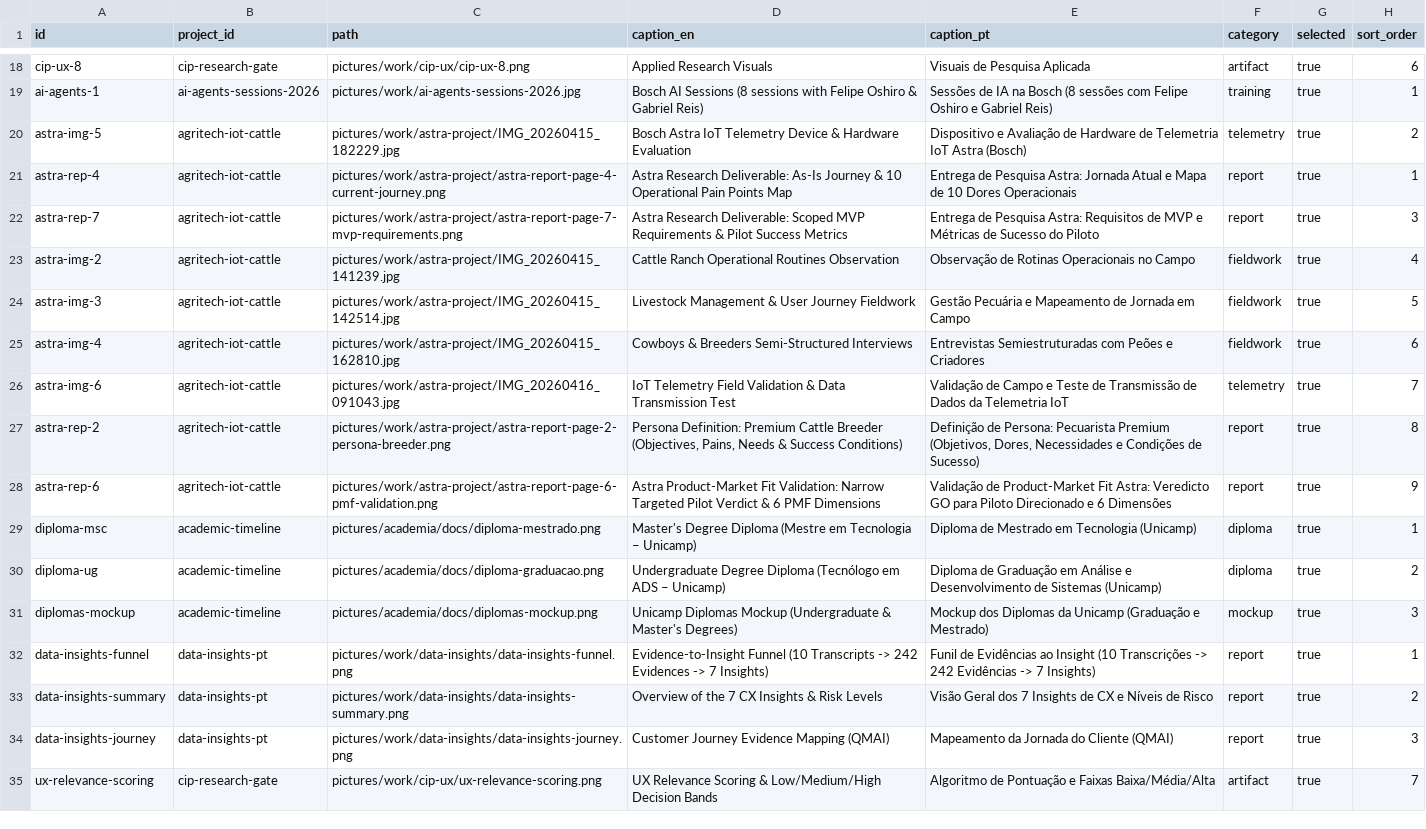
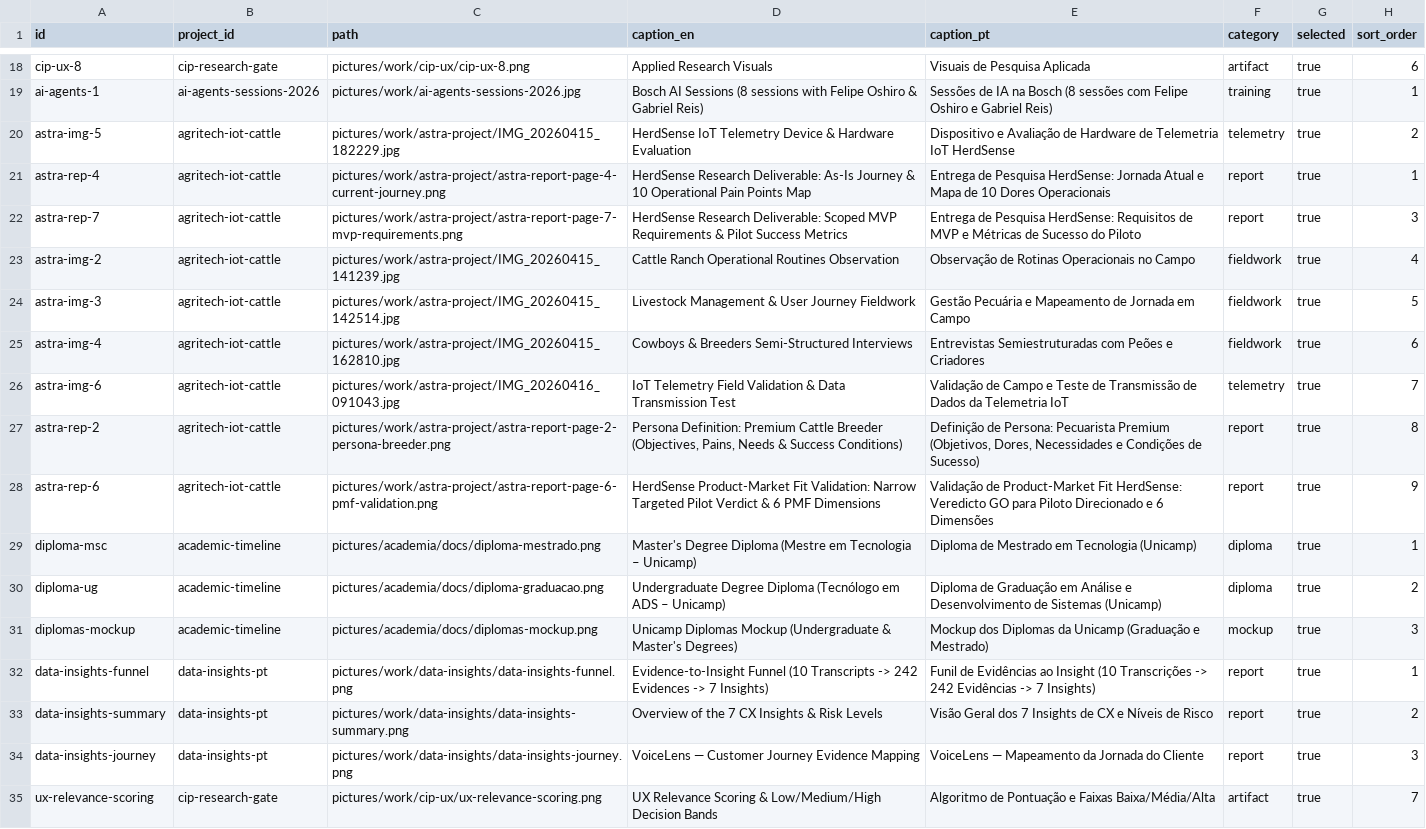
Before and after one commit to duducm2/my-personal-repo, a CSV file: my-data/canonical/portfolio_images.csv, drawn as a sheet; only a part is shown, gaps mark what is left out.

```diff
--- a/my-data/canonical/portfolio_images.csv
+++ b/my-data/canonical/portfolio_images.csv
@@ -19,5 +19,5 @@ cip-ux-8,cip-research-gate,pictures/work/cip-ux/cip-ux-8.png,Applied Research Vi
 ai-agents-1,ai-agents-sessions-2026,pictures/work/ai-agents-sessions-2026.jpg,Bosch AI Sessions (8 sessions with Felipe Oshiro & Gabriel Reis),Sessões de IA na Bosch (8 sessões com Felipe Oshiro e Gabriel Reis),training,true,1
-astra-img-5,agritech-iot-cattle,pictures/work/astra-project/IMG_20260415_182229.jpg,Bosch Astra IoT Telemetry Device & Hardware Evaluation,Dispositivo e Avaliação de Hardware de Telemetria IoT Astra (Bosch),telemetry,true,2
-astra-rep-4,agritech-iot-cattle,pictures/work/astra-project/astra-report-page-4-current-journey.png,Astra Research Deliverable: As-Is Journey & 10 Operational Pain Points Map,Entrega de Pesquisa Astra: Jornada Atual e Mapa de 10 Dores Operacionais,report,true,1
-astra-rep-7,agritech-iot-cattle,pictures/work/astra-project/astra-report-page-7-mvp-requirements.png,Astra Research Deliverable: Scoped MVP Requirements & Pilot Success Metrics,Entrega de Pesquisa Astra: Requisitos de MVP e Métricas de Sucesso do Piloto,report,true,3
+astra-img-5,agritech-iot-cattle,pictures/work/astra-project/IMG_20260415_182229.jpg,HerdSense IoT Telemetry Device & Hardware Evaluation,Dispositivo e Avaliação de Hardware de Telemetria IoT HerdSense,telemetry,true,2
+astra-rep-4,agritech-iot-cattle,pictures/work/astra-project/astra-report-page-4-current-journey.png,HerdSense Research Deliverable: As-Is Journey & 10 Operational Pain Points Map,Entrega de Pesquisa HerdSense: Jornada Atual e Mapa de 10 Dores Operacionais,report,true,1
+astra-rep-7,agritech-iot-cattle,pictures/work/astra-project/astra-report-page-7-mvp-requirements.png,HerdSense Research Deliverable: Scoped MVP Requirements & Pilot Success Metrics,Entrega de Pesquisa HerdSense: Requisitos de MVP e Métricas de Sucesso do Piloto,report,true,3
 astra-img-2,agritech-iot-cattle,pictures/work/astra-project/IMG_20260415_141239.jpg,Cattle Ranch Operational Routines Observation,Observação de Rotinas Operacionais no Campo,fieldwork,true,4
@@ -27,3 +27,3 @@ astra-img-6,agritech-iot-cattle,pictures/work/astra-project/IMG_20260416_091043.
 astra-rep-2,agritech-iot-cattle,pictures/work/astra-project/astra-report-page-2-persona-breeder.png,"Persona Definition: Premium Cattle Breeder (Objectives, Pains, Needs & Success Conditions)","Definição de Persona: Pecuarista Premium (Objetivos, Dores, Necessidades e Condições de Sucesso)",report,true,8
-astra-rep-6,agritech-iot-cattle,pictures/work/astra-project/astra-report-page-6-pmf-validation.png,Astra Product-Market Fit Validation: Narrow Targeted Pilot Verdict & 6 PMF Dimensions,Validação de Product-Market Fit Astra: Veredicto GO para Piloto Direcionado e 6 Dimensões,report,true,9
+astra-rep-6,agritech-iot-cattle,pictures/work/astra-project/astra-report-page-6-pmf-validation.png,HerdSense Product-Market Fit Validation: Narrow Targeted Pilot Verdict & 6 PMF Dimensions,Validação de Product-Market Fit HerdSense: Veredicto GO para Piloto Direcionado e 6 Dimensões,report,true,9
 diploma-msc,academic-timeline,pictures/academia/docs/diploma-mestrado.png,Master's Degree Diploma (Mestre em Tecnologia – Unicamp),Diploma de Mestrado em Tecnologia (Unicamp),diploma,true,1
@@ -33,3 +33,3 @@ data-insights-funnel,data-insights-pt,pictures/work/data-insights/data-insights-
 data-insights-summary,data-insights-pt,pictures/work/data-insights/data-insights-summary.png,Overview of the 7 CX Insights & Risk Levels,Visão Geral dos 7 Insights de CX e Níveis de Risco,report,true,2
-data-insights-journey,data-insights-pt,pictures/work/data-insights/data-insights-journey.png,Customer Journey Evidence Mapping (QMAI),Mapeamento da Jornada do Cliente (QMAI),report,true,3
+data-insights-journey,data-insights-pt,pictures/work/data-insights/data-insights-journey.png,VoiceLens — Customer Journey Evidence Mapping,VoiceLens — Mapeamento da Jornada do Cliente,report,true,3
 ux-relevance-scoring,cip-research-gate,pictures/work/cip-ux/ux-relevance-scoring.png,UX Relevance Scoring & Low/Medium/High Decision Bands,Algoritmo de Pontuação e Faixas Baixa/Média/Alta,artifact,true,7
```
Also changed, not shown: 28 other files.
